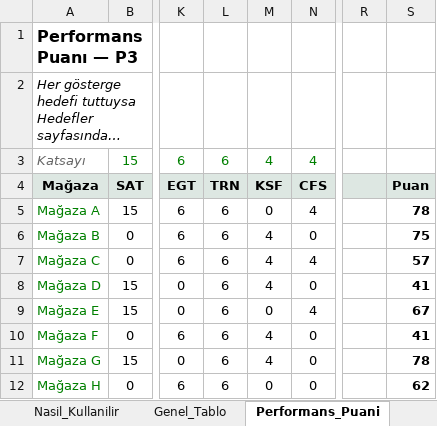
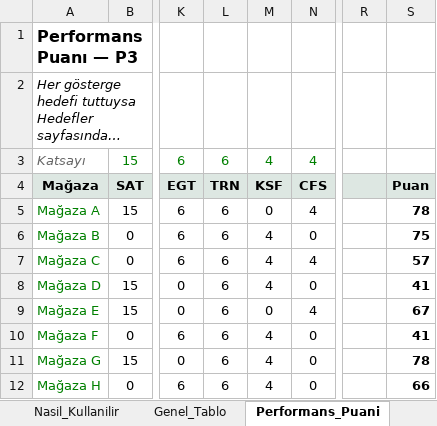
Before and after one commit to ozisciegealp-sys/regional-kpi-dashboard, an Excel workbook: bolge-kpi-platformu.xlsx, sheet Performans_Puani, drawn as a sheet; only a part is shown, gaps mark what is left out; long unchanged cells end in …; values as stored, in another font and other column widths than the file's, no borders; charts and pictures and conditional formats not drawn; the diff names each change by its address in the sheet, - before the commit and + after, or states it on an @@ line.

```diff
--- a/bolge-kpi-platformu.xlsx (sheet Performans_Puani)
+++ b/bolge-kpi-platformu.xlsx (sheet Performans_Puani)
-M12: 0
+M12: 4
-S12: 62
+S12: 66
```
Also changed, not shown: sheet Genel_Tablo, formulas that keep their value, charts or pictures.
